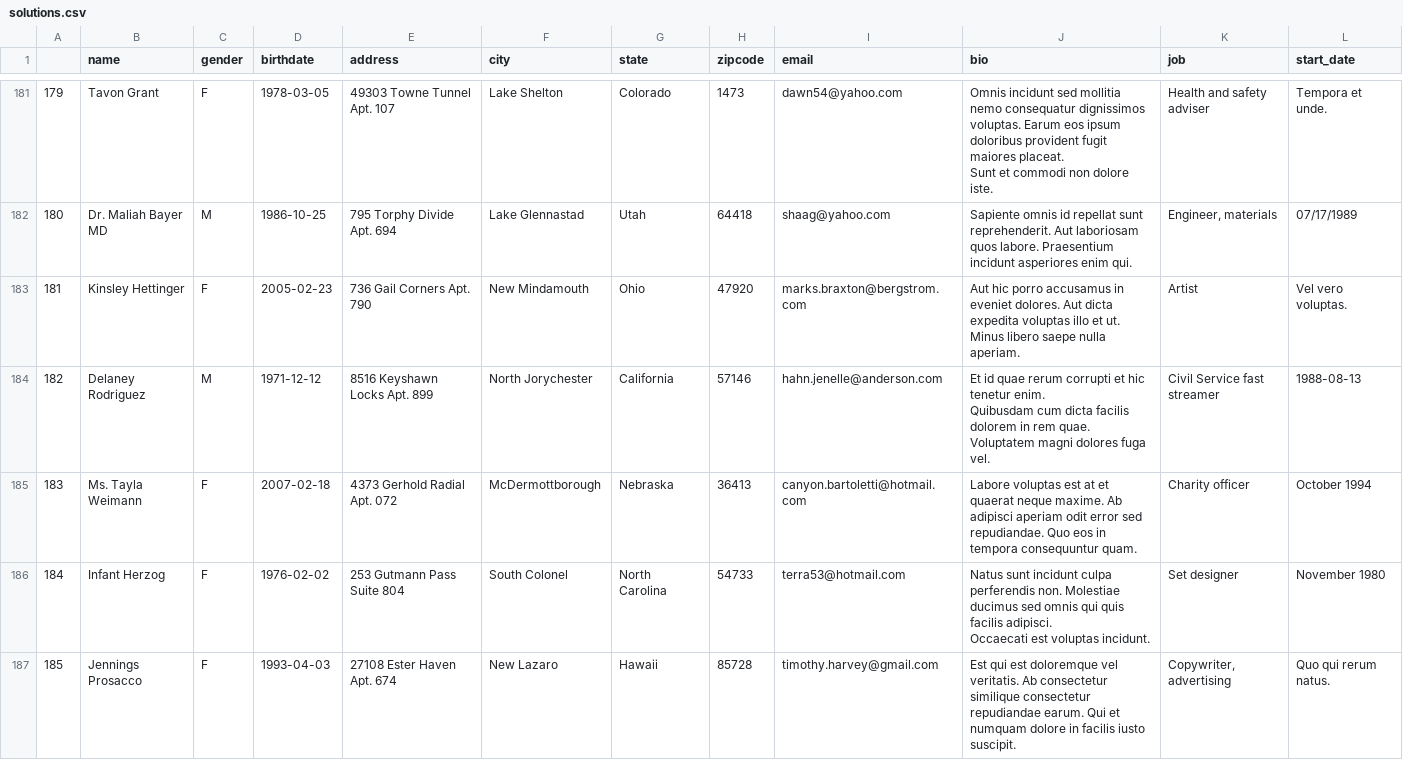
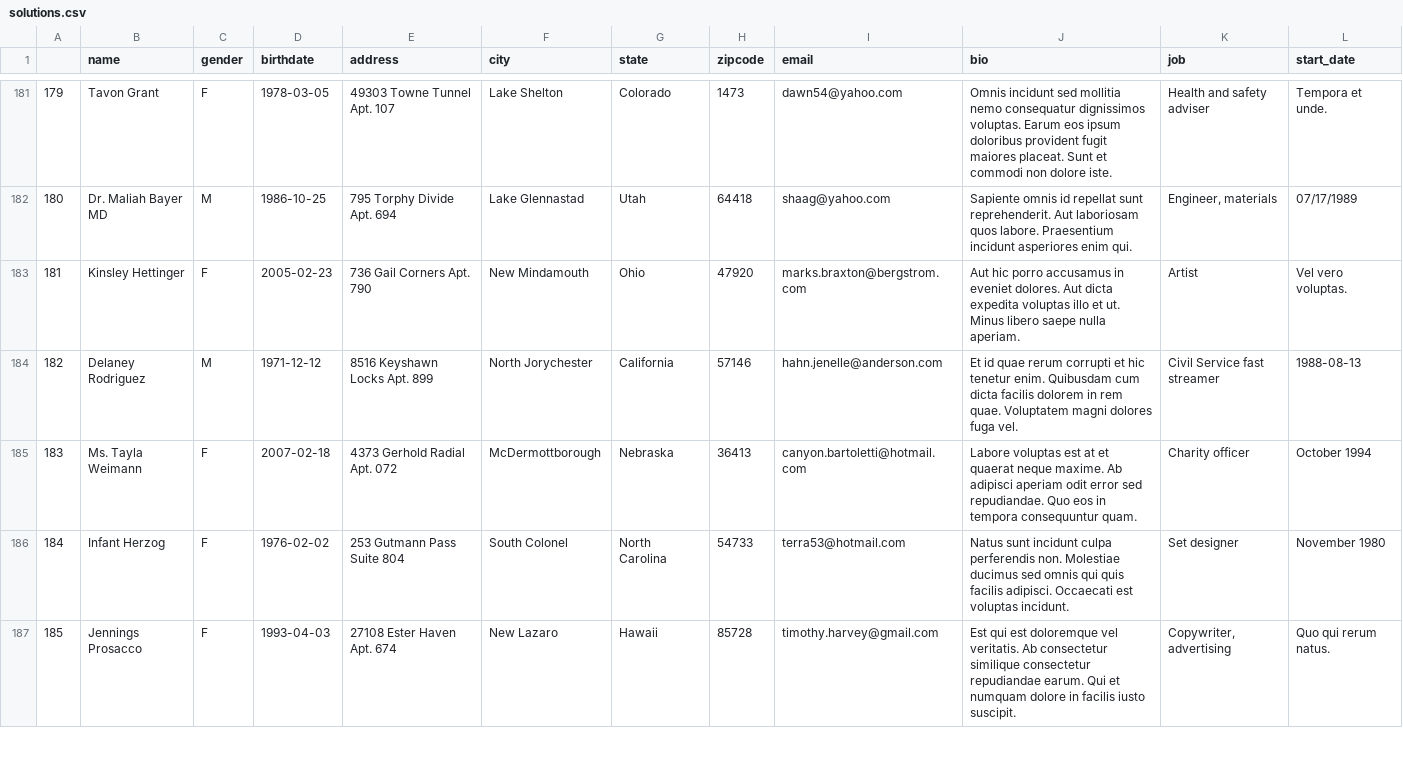
Before and after one commit to bopopescu/dev-1, a CSV file: applications/output/solutions.csv, drawn as a sheet; only a part is shown, gaps mark what is left out; the diff covers the shown part only.

```diff
--- a/applications/output/solutions.csv
+++ b/applications/output/solutions.csv
@@ -302,2 +181 @@
-179,Tavon Grant,F,1978-03-05,49303 Towne Tunnel Apt. 107,Lake Shelton,Colorado,1473,dawn54@yahoo.com,"Omnis incidunt sed mollitia nemo consequatur dignissimos voluptas. Earum eos ipsum doloribus provident fugit maiores placeat.
- Sunt et commodi non dolore iste.",Health and safety adviser,Tempora et unde.
+179,Tavon Grant,F,1978-03-05,49303 Towne Tunnel Apt. 107,Lake Shelton,Colorado,1473,dawn54@yahoo.com,Omnis incidunt sed mollitia nemo consequatur dignissimos voluptas. Earum eos ipsum doloribus provident fugit maiores placeat. Sunt et commodi non dolore iste.,Health and safety adviser,Tempora et unde.
@@ -306,3 +184 @@
-182,Delaney Rodriguez,M,1971-12-12,8516 Keyshawn Locks Apt. 899,North Jorychester,California,57146,hahn.jenelle@anderson.com,"Et id quae rerum corrupti et hic tenetur enim.	
- Quibusdam cum dicta facilis dolorem in rem quae. Voluptatem magni dolores fuga vel.
-",Civil Service fast streamer,1988-08-13
+182,Delaney Rodriguez,M,1971-12-12,8516 Keyshawn Locks Apt. 899,North Jorychester,California,57146,hahn.jenelle@anderson.com,Et id quae rerum corrupti et hic tenetur enim. Quibusdam cum dicta facilis dolorem in rem quae. Voluptatem magni dolores fuga vel.,Civil Service fast streamer,1988-08-13
@@ -310,2 +186 @@
-184,Infant Herzog,F,1976-02-02,253 Gutmann Pass Suite 804,South Colonel,North Carolina,54733,terra53@hotmail.com,"Natus sunt incidunt culpa perferendis non. Molestiae ducimus sed omnis qui quis facilis adipisci.
- Occaecati est voluptas incidunt.                  ",Set designer,November 1980
+184,Infant Herzog,F,1976-02-02,253 Gutmann Pass Suite 804,South Colonel,North Carolina,54733,terra53@hotmail.com,Natus sunt incidunt culpa perferendis non. Molestiae ducimus sed omnis qui quis facilis adipisci. Occaecati est voluptas incidunt.,Set designer,November 1980
```
Also changed, not shown: 191 edited cells elsewhere in this file, 2 other files.
